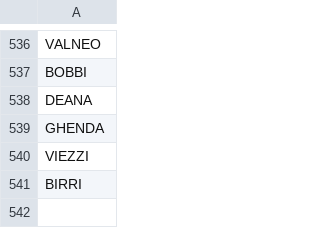
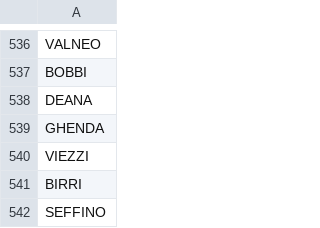
Before and after one commit to stonelore/stone, a CSV file: _data/stones.csv, drawn as a sheet; only a part is shown, gaps mark what is left out; the diff names each change by its address in the sheet, - before the commit and + after, or states it on an @@ line.

Commit message:
Append

```diff
--- a/_data/stones.csv
+++ b/_data/stones.csv
+row 542: SEFFINO
```
